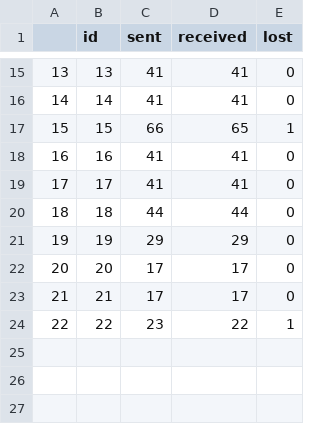
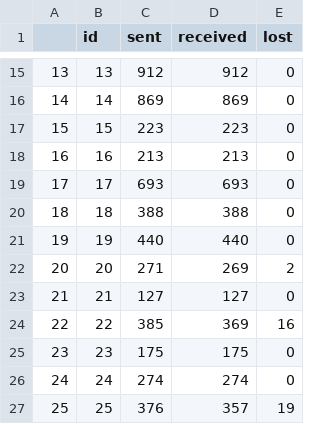
Before and after one commit to amirinia/pynet2, a CSV file: report/packet.csv, drawn as a sheet; only a part is shown, gaps mark what is left out; the diff covers the shown part only.

```diff
--- a/report/packet.csv
+++ b/report/packet.csv
@@ -15,10 +15,13 @@
-13,13,41,41,0
-14,14,41,41,0
-15,15,66,65,1
-16,16,41,41,0
-17,17,41,41,0
-18,18,44,44,0
-19,19,29,29,0
-20,20,17,17,0
-21,21,17,17,0
-22,22,23,22,1
+13,13,912,912,0
+14,14,869,869,0
+15,15,223,223,0
+16,16,213,213,0
+17,17,693,693,0
+18,18,388,388,0
+19,19,440,440,0
+20,20,271,269,2
+21,21,127,127,0
+22,22,385,369,16
+23,23,175,175,0
+24,24,274,274,0
+25,25,376,357,19
```
Also changed, not shown: 31 edited cells elsewhere in this file, 12 other files.
